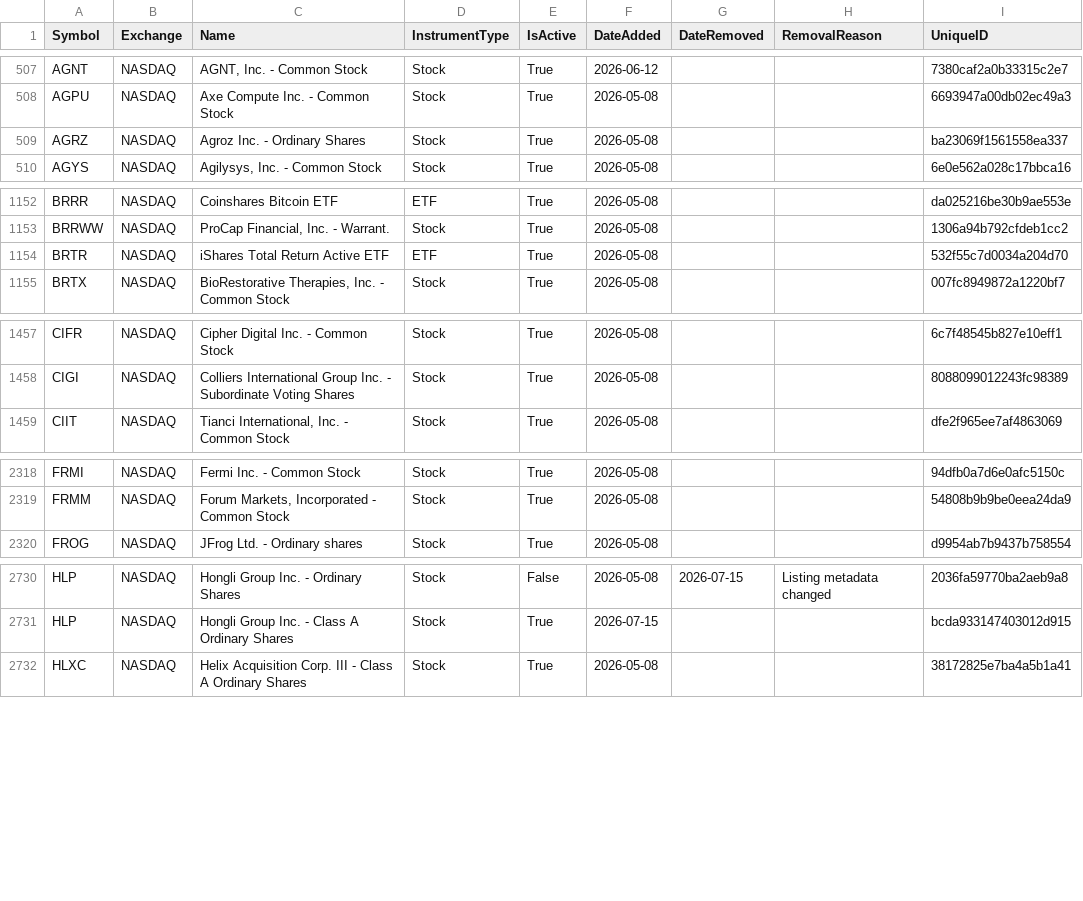
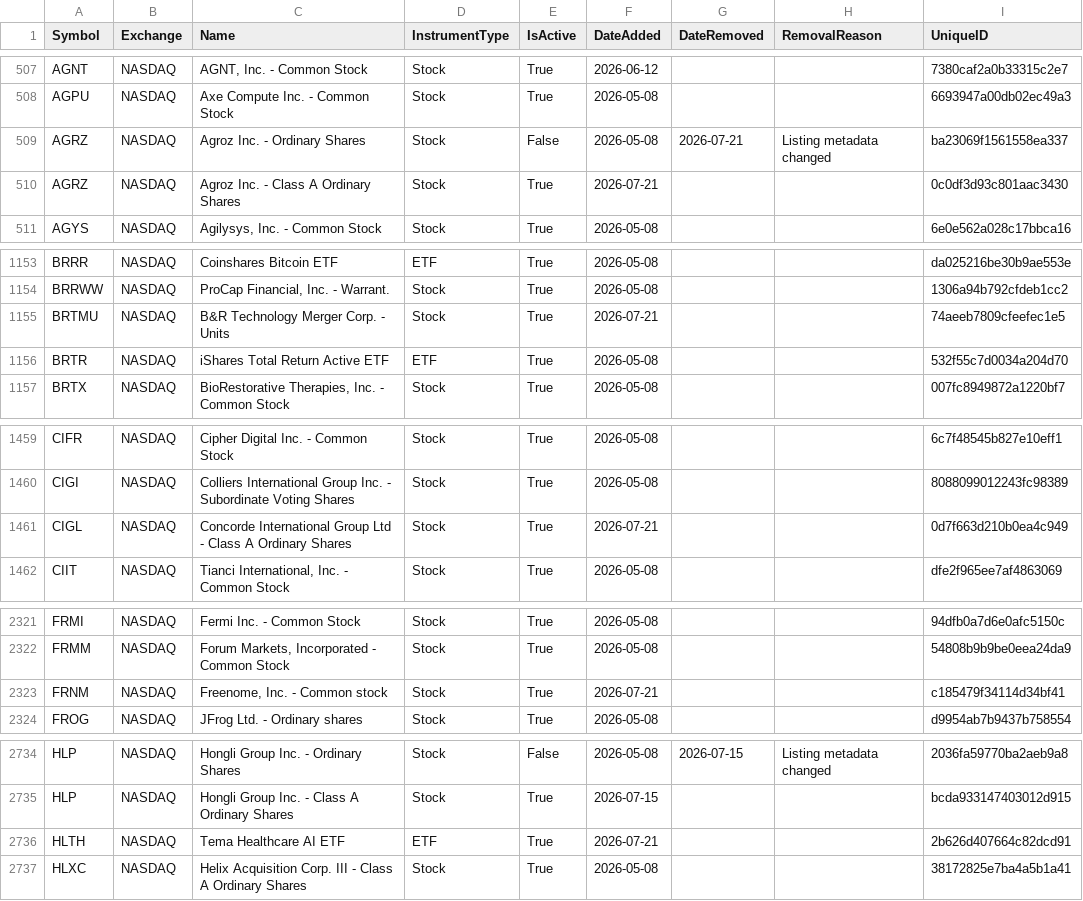
Before and after one commit to mrft/ticker-chronicle, a CSV file: data/master_database.csv, drawn as a sheet; only a part is shown, gaps mark what is left out; the diff covers the shown part only.

```diff
--- a/data/master_database.csv
+++ b/data/master_database.csv
@@ -508,3 +508,4 @@ AGNT,NASDAQ,"AGNT, Inc. - Common Stock",Stock,True,2026-06-12,,,7380caf2a0b33315
 AGPU,NASDAQ,Axe Compute Inc. - Common Stock,Stock,True,2026-05-08,,,6693947a00db02ec49a3
-AGRZ,NASDAQ,Agroz Inc. - Ordinary Shares,Stock,True,2026-05-08,,,ba23069f1561558ea337
+AGRZ,NASDAQ,Agroz Inc. - Ordinary Shares,Stock,False,2026-05-08,2026-07-21,Listing metadata changed,ba23069f1561558ea337
+AGRZ,NASDAQ,Agroz Inc. - Class A Ordinary Shares,Stock,True,2026-07-21,,,0c0df3d93c801aac3430
 AGYS,NASDAQ,"Agilysys, Inc. - Common Stock",Stock,True,2026-05-08,,,6e0e562a028c17bbca16
@@ -1153,2 +1154,3 @@ BRRR,NASDAQ,Coinshares Bitcoin ETF,ETF,True,2026-05-08,,,da025216be30b9ae553e
 BRRWW,NASDAQ,"ProCap Financial, Inc. - Warrant.",Stock,True,2026-05-08,,,1306a94b792cfdeb1cc2
+BRTMU,NASDAQ,B&R Technology Merger Corp. - Units,Stock,True,2026-07-21,,,74aeeb7809cfeefec1e5
 BRTR,NASDAQ,iShares Total Return Active ETF,ETF,True,2026-05-08,,,532f55c7d0034a204d70
@@ -1458,2 +1460,3 @@ CIFR,NASDAQ,Cipher Digital Inc. - Common Stock,Stock,True,2026-05-08,,,6c7f48545
 CIGI,NASDAQ,Colliers International Group Inc. - Subordinate Voting Shares,Stock,True,2026-05-08,,,8088099012243fc98389
+CIGL,NASDAQ,Concorde International Group Ltd - Class A Ordinary Shares,Stock,True,2026-07-21,,,0d7f663d210b0ea4c949
 CIIT,NASDAQ,"Tianci International, Inc. - Common Stock",Stock,True,2026-05-08,,,dfe2f965ee7af4863069
@@ -2319,2 +2322,3 @@ FRMI,NASDAQ,Fermi Inc. - Common Stock,Stock,True,2026-05-08,,,94dfb0a7d6e0afc515
 FRMM,NASDAQ,"Forum Markets, Incorporated - Common Stock",Stock,True,2026-05-08,,,54808b9b9be0eea24da9
+FRNM,NASDAQ,"Freenome, Inc. - Common stock",Stock,True,2026-07-21,,,c185479f34114d34bf41
 FROG,NASDAQ,JFrog Ltd. - Ordinary shares,Stock,True,2026-05-08,,,d9954ab7b9437b758554
@@ -2731,2 +2735,3 @@ HLP,NASDAQ,Hongli Group Inc. - Ordinary Shares,Stock,False,2026-05-08,2026-07-15
 HLP,NASDAQ,Hongli Group Inc. - Class A Ordinary Shares,Stock,True,2026-07-15,,,bcda933147403012d915
+HLTH,NASDAQ,Tema Healthcare AI ETF,ETF,True,2026-07-21,,,2b626d407664c82dcd91
 HLXC,NASDAQ,Helix Acquisition Corp. III - Class A Ordinary Shares,Stock,True,2026-05-08,,,38172825e7ba4a5b1a41
```
Also changed, not shown: 1 added row and 24 edited cells elsewhere in this file, data/raw/nasdaq.csv, data/raw/nyse.csv, 1 other file.
